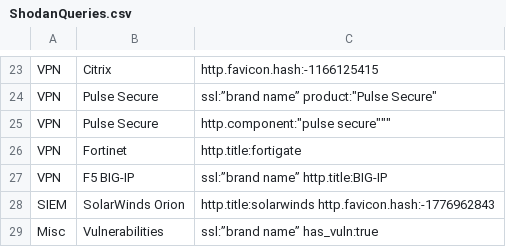
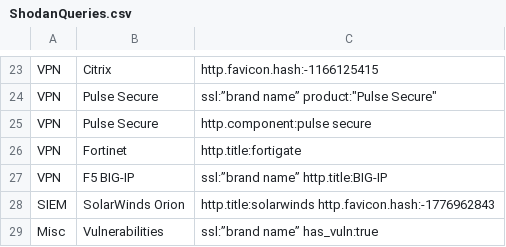
Before and after one commit to BushidoUK/OSINT-SearchOperators, a CSV file: ShodanQueries.csv, drawn as a sheet; only a part is shown, gaps mark what is left out.

Commit message:
Update ShodanQueries.csv

```diff
--- a/ShodanQueries.csv
+++ b/ShodanQueries.csv
@@ -24,3 +24,3 @@ VPN,Citrix,http.favicon.hash:-1166125415
 VPN,Pulse Secure,"ssl:”brand name” product:""Pulse Secure"""
-VPN,Pulse Secure,""http.component:"pulse secure"""
+VPN,Pulse Secure,http.component:pulse secure
 VPN,Fortinet,http.title:fortigate
```
